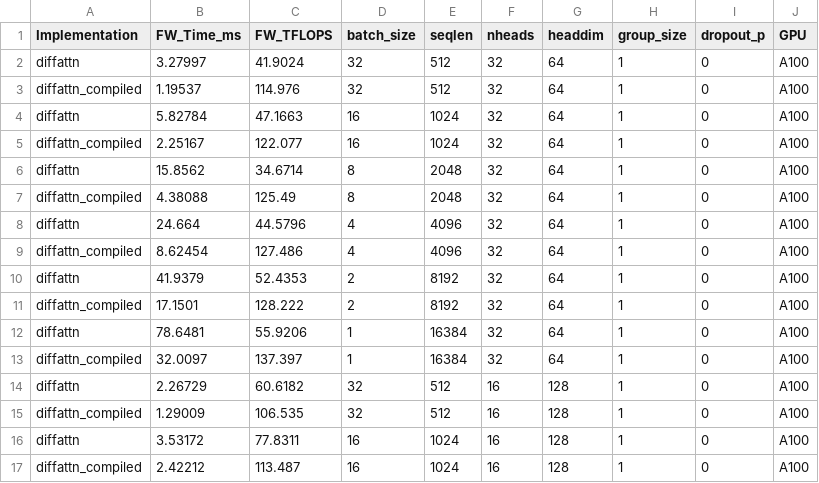
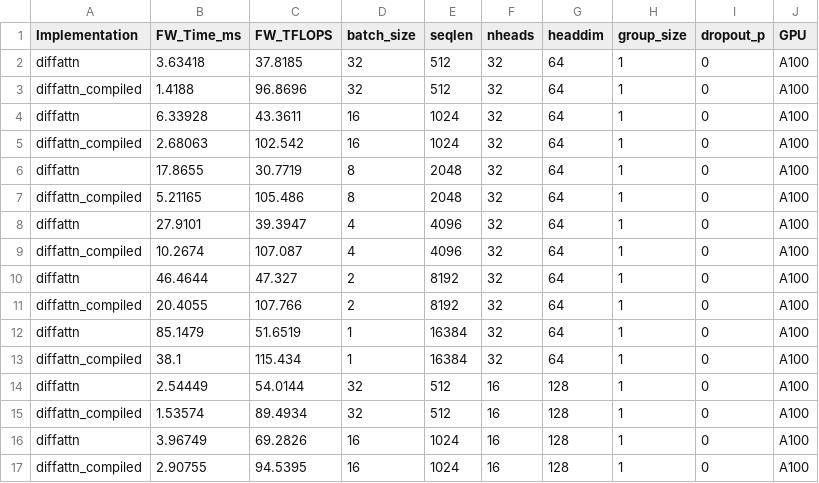
Before and after one commit to bozhiyou/flashlight, a CSV file: benchmarks/results/reference/diff_attn_a100.csv, drawn as a sheet; only a part is shown; the diff covers the shown part only.

Commit message:
Refactor benchmark outputs and update plotting scripts
- Removed hardcoded output messages from the Makefile for benchmark results.
- Updated benchmarks/Makefile to reflect new output filenames and streamline figure generation.
- Enhanced plot_flex_variants.py to improve data handling and plotting aesthetics, including optional torch.compile CSV integration.
- Refreshed reference CSV files for diff_attn and evo_attn benchmarks on A100/H100, ensuring accurate performance metrics.

```diff
--- a/benchmarks/results/reference/diff_attn_a100.csv
+++ b/benchmarks/results/reference/diff_attn_a100.csv
@@ -1,17 +1,17 @@
 Implementation,FW_Time_ms,FW_TFLOPS,batch_size,seqlen,nheads,headdim,group_size,dropout_p,GPU
-diffattn,3.27997,41.9024,32,512,32,64,1,0,A100
-diffattn_compiled,1.19537,114.976,32,512,32,64,1,0,A100
-diffattn,5.82784,47.1663,16,1024,32,64,1,0,A100
-diffattn_compiled,2.25167,122.077,16,1024,32,64,1,0,A100
-diffattn,15.8562,34.6714,8,2048,32,64,1,0,A100
-diffattn_compiled,4.38088,125.49,8,2048,32,64,1,0,A100
-diffattn,24.664,44.5796,4,4096,32,64,1,0,A100
-diffattn_compiled,8.62454,127.486,4,4096,32,64,1,0,A100
-diffattn,41.9379,52.4353,2,8192,32,64,1,0,A100
-diffattn_compiled,17.1501,128.222,2,8192,32,64,1,0,A100
-diffattn,78.6481,55.9206,1,16384,32,64,1,0,A100
-diffattn_compiled,32.0097,137.397,1,16384,32,64,1,0,A100
-diffattn,2.26729,60.6182,32,512,16,128,1,0,A100
-diffattn_compiled,1.29009,106.535,32,512,16,128,1,0,A100
-diffattn,3.53172,77.8311,16,1024,16,128,1,0,A100
-diffattn_compiled,2.42212,113.487,16,1024,16,128,1,0,A100
+diffattn,3.63418,37.8185,32,512,32,64,1,0,A100
+diffattn_compiled,1.4188,96.8696,32,512,32,64,1,0,A100
+diffattn,6.33928,43.3611,16,1024,32,64,1,0,A100
+diffattn_compiled,2.68063,102.542,16,1024,32,64,1,0,A100
+diffattn,17.8655,30.7719,8,2048,32,64,1,0,A100
+diffattn_compiled,5.21165,105.486,8,2048,32,64,1,0,A100
+diffattn,27.9101,39.3947,4,4096,32,64,1,0,A100
+diffattn_compiled,10.2674,107.087,4,4096,32,64,1,0,A100
+diffattn,46.4644,47.327,2,8192,32,64,1,0,A100
+diffattn_compiled,20.4055,107.766,2,8192,32,64,1,0,A100
+diffattn,85.1479,51.6519,1,16384,32,64,1,0,A100
+diffattn_compiled,38.1,115.434,1,16384,32,64,1,0,A100
+diffattn,2.54449,54.0144,32,512,16,128,1,0,A100
+diffattn_compiled,1.53574,89.4934,32,512,16,128,1,0,A100
+diffattn,3.96749,69.2826,16,1024,16,128,1,0,A100
+diffattn_compiled,2.90755,94.5395,16,1024,16,128,1,0,A100
```
Also changed, not shown: 16 edited cells elsewhere in this file, benchmarks/results/reference/diff_attn_h100.csv, benchmarks/results/reference/evo_attn_a100.csv, 4 other files.
